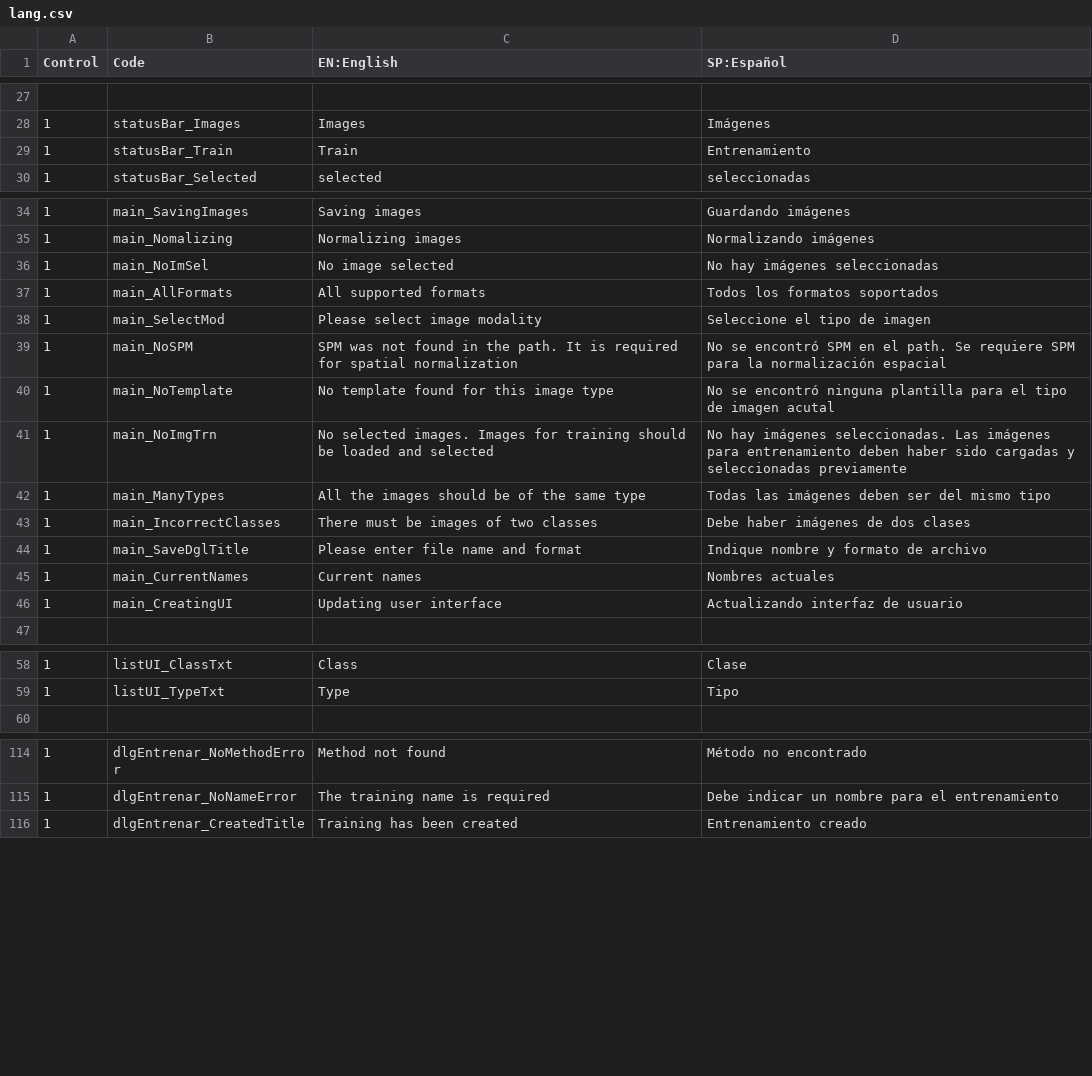
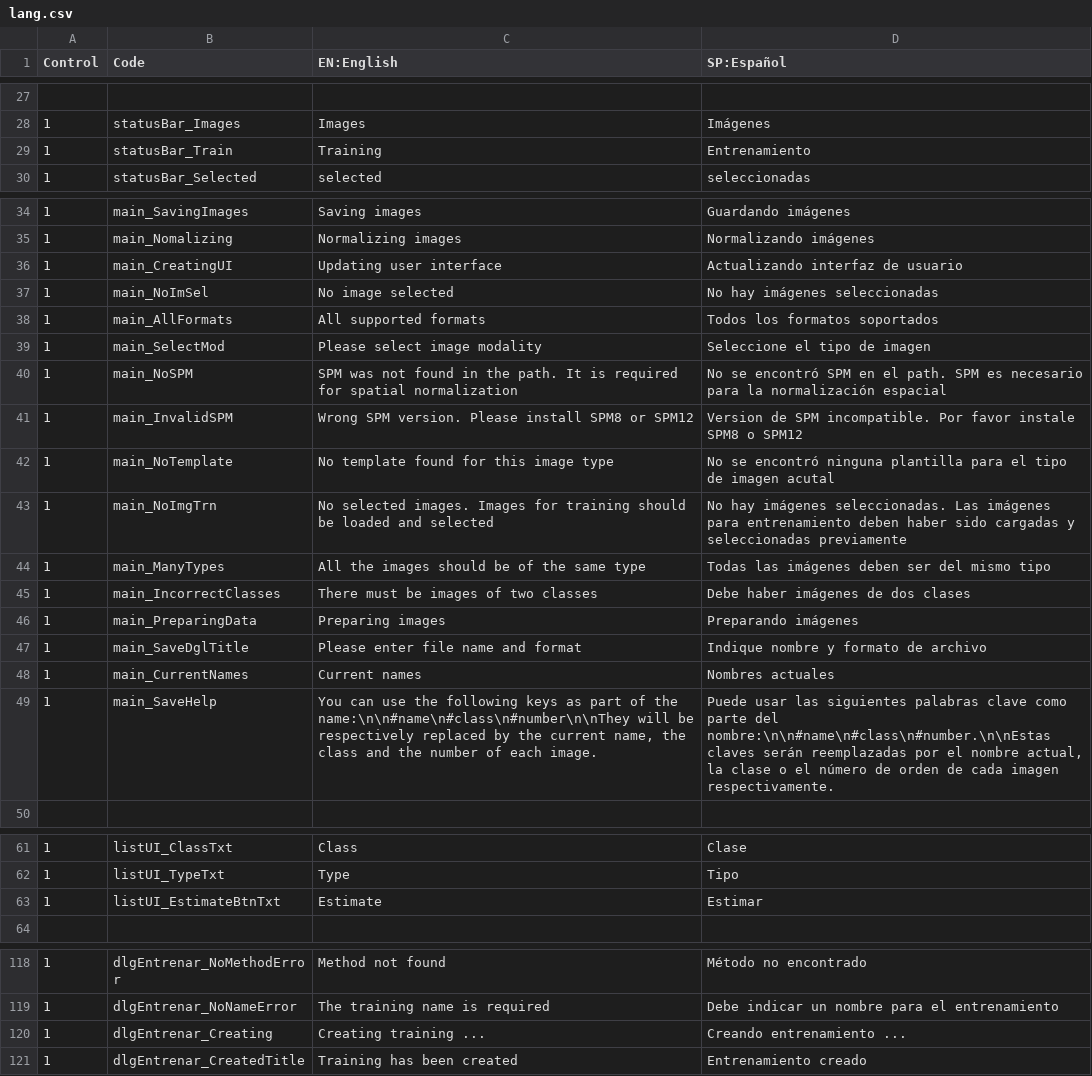
Before and after one commit to SiPBA/PETRA, a CSV file: lang.csv, drawn as a sheet; only a part is shown, gaps mark what is left out.

Commit message:
Added and replaced with updated files in 2016

```diff
--- a/lang.csv
+++ b/lang.csv
@@ -28,3 +28,3 @@ Control;Code;EN:English;SP:Español
 1;statusBar_Images;Images;Imágenes
-1;statusBar_Train;Train;Entrenamiento
+1;statusBar_Train;Training;Entrenamiento
 1;statusBar_Selected;selected; seleccionadas
@@ -35,2 +35,3 @@ Control;Code;EN:English;SP:Español
 1;main_Nomalizing;Normalizing images;Normalizando imágenes
+1;main_CreatingUI;Updating user interface;Actualizando interfaz de usuario
 1;main_NoImSel;No image selected;No hay imágenes seleccionadas
@@ -38,3 +39,4 @@ Control;Code;EN:English;SP:Español
 1;main_SelectMod;Please select image modality;Seleccione el tipo de imagen
-1;main_NoSPM;SPM was not found in the path. It is required for spatial normalization;No se encontró SPM en el path. Se requiere SPM para la normalización espacial
+1;main_NoSPM;SPM was not found in the path. It is required for spatial normalization;No se encontró SPM en el path. SPM es necesario para la normalización espacial
+1;main_InvalidSPM;Wrong SPM version. Please install SPM8 or SPM12;Version de SPM incompatible. Por favor instale SPM8 o SPM12
 1;main_NoTemplate;No template found for this image type;No se encontró ninguna plantilla para el tipo de imagen acutal
@@ -43,5 +45,6 @@ Control;Code;EN:English;SP:Español
 1;main_IncorrectClasses;There must be images of two classes;Debe haber imágenes de dos clases
+1;main_PreparingData;Preparing images; Preparando imágenes
 1;main_SaveDglTitle;Please enter file name and format;Indique nombre y formato de archivo
 1;main_CurrentNames;Current names;Nombres actuales
-1;main_CreatingUI;Updating user interface;Actualizando interfaz de usuario
+1;main_SaveHelp;You can use the following keys as part of the name:\n\n#name\n#class\n#number\n\nThey will be respectively replaced by the current name, the class and the number of each image.;Puede usar las siguientes palabras clave como parte del nombre:\n\n#name\n#class\n#number.\n\nEstas claves serán reemplazadas por el nombre actual, la clase o el número de orden de cada imagen respectivamente.
 
@@ -59,2 +62,3 @@ Control;Code;EN:English;SP:Español
 1;listUI_TypeTxt;Type;Tipo
+1;listUI_EstimateBtnTxt;Estimate;Estimar
 
@@ -115,2 +119,3 @@ Control;Code;EN:English;SP:Español
 1;dlgEntrenar_NoNameError;The training name is required;Debe indicar un nombre para el entrenamiento
+1;dlgEntrenar_Creating;Creating training ...; Creando entrenamiento ...
 1;dlgEntrenar_CreatedTitle;Training has been created;Entrenamiento creado
```
Also changed, not shown: 29 other files.
